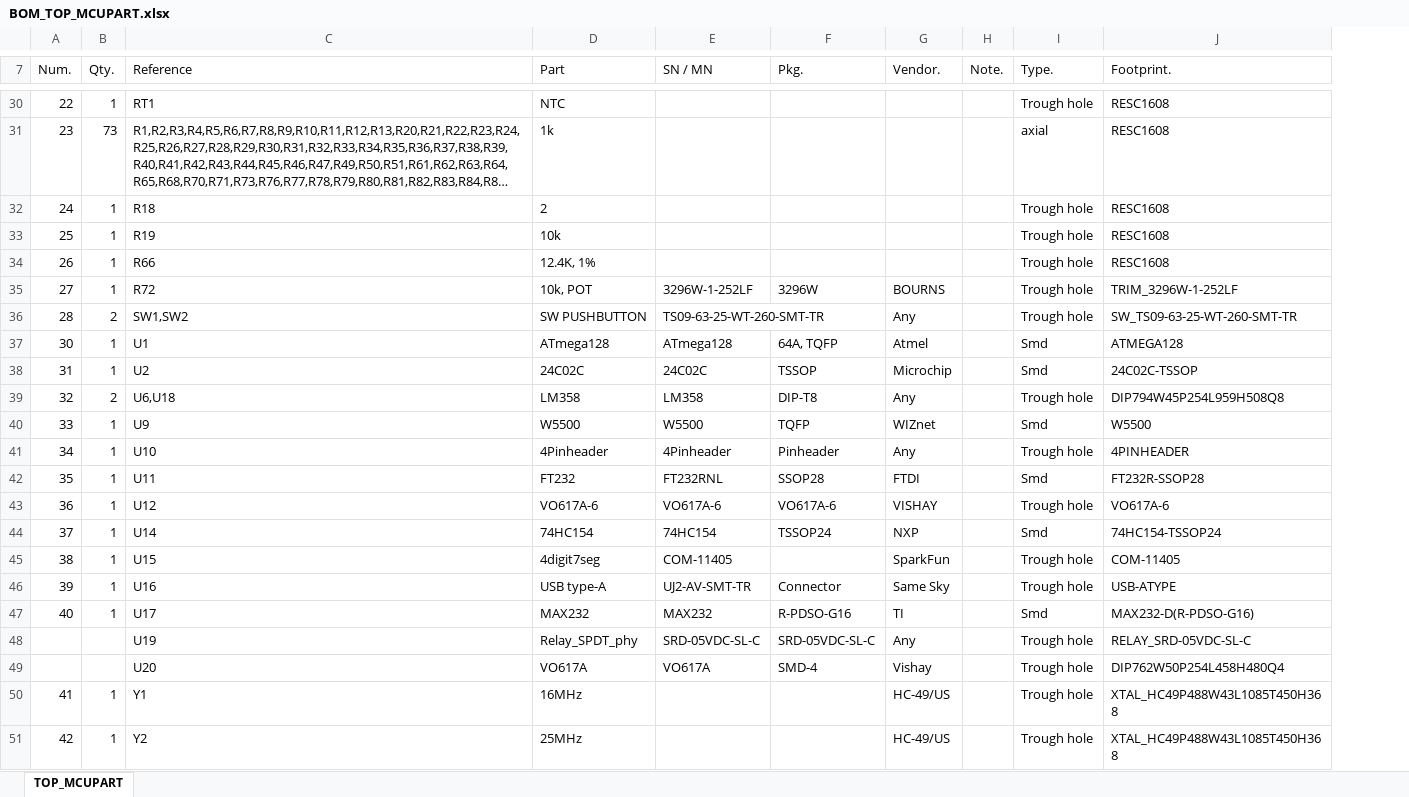
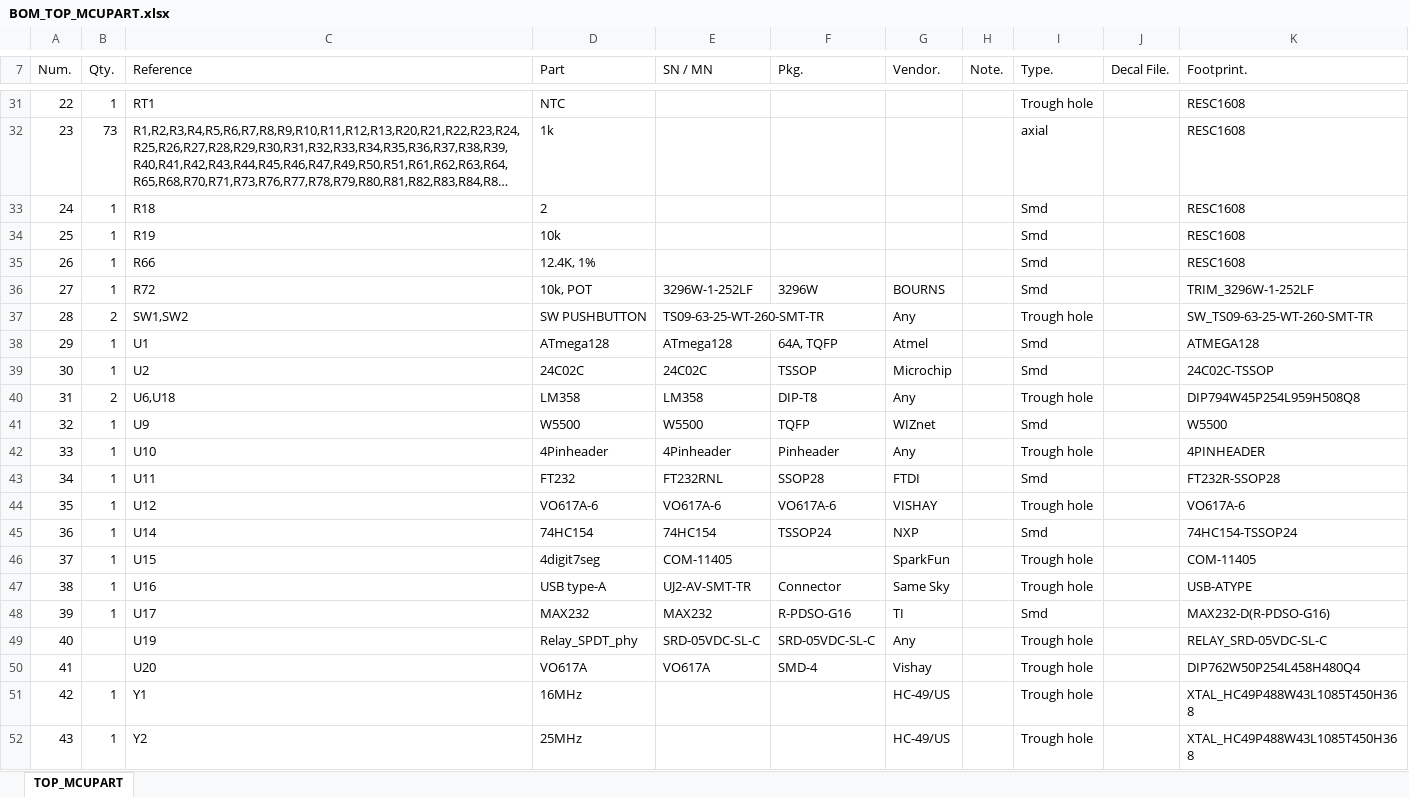
Before and after one commit to kinsy3015/Advanced_Circuit, an Excel workbook: MCU/Atmega/BOM_TOP_MCUPART.xlsx, sheet TOP_MCUPART, drawn as a sheet; only a part is shown, gaps mark what is left out; long unchanged cells end in …; values as stored, in another font and other column widths than the file's, no borders; removed rows and columns are numbered as before the commit, all else as after; the diff covers the shown part only; the diff names each change by its address in the sheet, - before the commit and + after, or states it on an @@ line.

```diff
--- a/MCU/Atmega/BOM_TOP_MCUPART.xlsx (sheet TOP_MCUPART)
+++ b/MCU/Atmega/BOM_TOP_MCUPART.xlsx (sheet TOP_MCUPART)
+column J (Decal File.), empty
-I33:I36 (Type.): Trough hole
+I33:I36 (Type.): Smd
-A38 (Num.): 30
+A38 (Num.): 29
-A39 (Num.): 31
+A39 (Num.): 30
-A40 (Num.): 32
+A40 (Num.): 31
-A41 (Num.): 33
+A41 (Num.): 32
-A42 (Num.): 34
+A42 (Num.): 33
-A43 (Num.): 35
+A43 (Num.): 34
-A44 (Num.): 36
+A44 (Num.): 35
-A45 (Num.): 37
+A45 (Num.): 36
-A46 (Num.): 38
+A46 (Num.): 37
-A47 (Num.): 39
+A47 (Num.): 38
-A48 (Num.): 40
+A48 (Num.): 39
-A49 (Num.): (empty)
+A49 (Num.): 40
-A50 (Num.): (empty)
+A50 (Num.): 41
-row 50: 41 | 1 | Y1 | 16MHz |  |  | HC-49/US |  | Trough hole | XTAL_HC49P488W43L1085T450H368
-C51 (Reference): Y2
+C51 (Reference): Y1
-D51 (Part): 25MHz
+D51 (Part): 16MHz
+row 52: 43 | 1 | Y2 | 25MHz |  |  | HC-49/US |  | Trough hole |  | XTAL_HC49P488W43L1085T450H368
```
Also changed, not shown: 1 added row and 18 edited cells elsewhere in this sheet, MCU/Stm/STM32DEVBD_BOM.xlsx, 45 other files.
